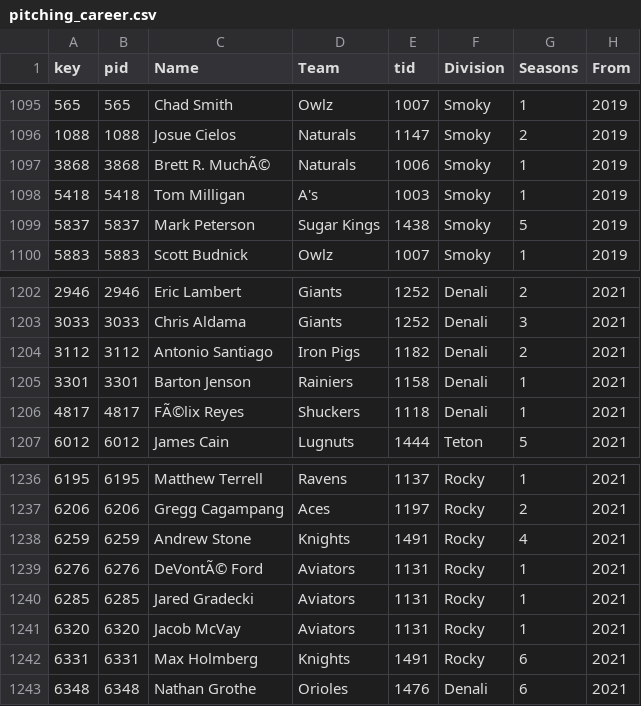
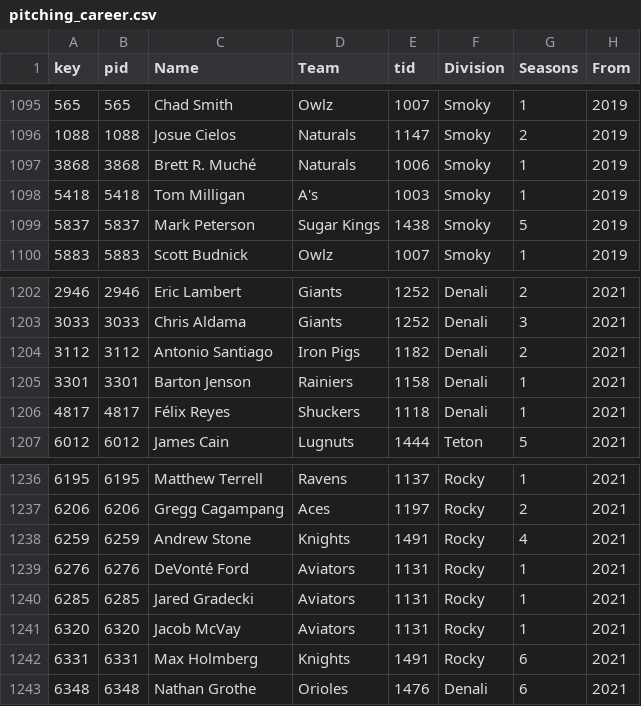
Before and after one commit to mattbereiter/pssbl-leaderboards, a CSV file: public/data/pitching_career.csv, drawn as a sheet; only a part is shown, gaps mark what is left out; the diff names each change by its address in the sheet, - before the commit and + after, or states it on an @@ line.

```diff
--- a/public/data/pitching_career.csv
+++ b/public/data/pitching_career.csv
-C1097 (Name): Brett R. MuchÃ©
+C1097 (Name): Brett R. Muché
-C1206 (Name): FÃ©lix Reyes
+C1206 (Name): Félix Reyes
-C1239 (Name): DeVontÃ© Ford
+C1239 (Name): DeVonté Ford
```
Also changed, not shown: public/data/batting_career.csv, 15 other files.
